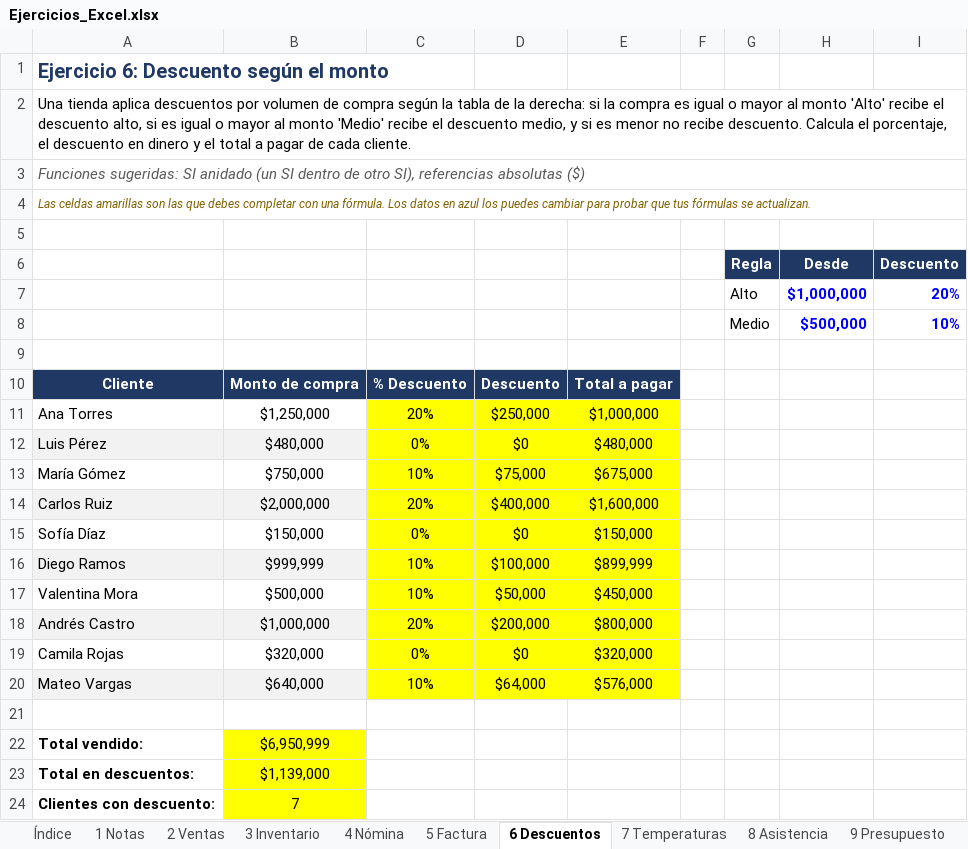
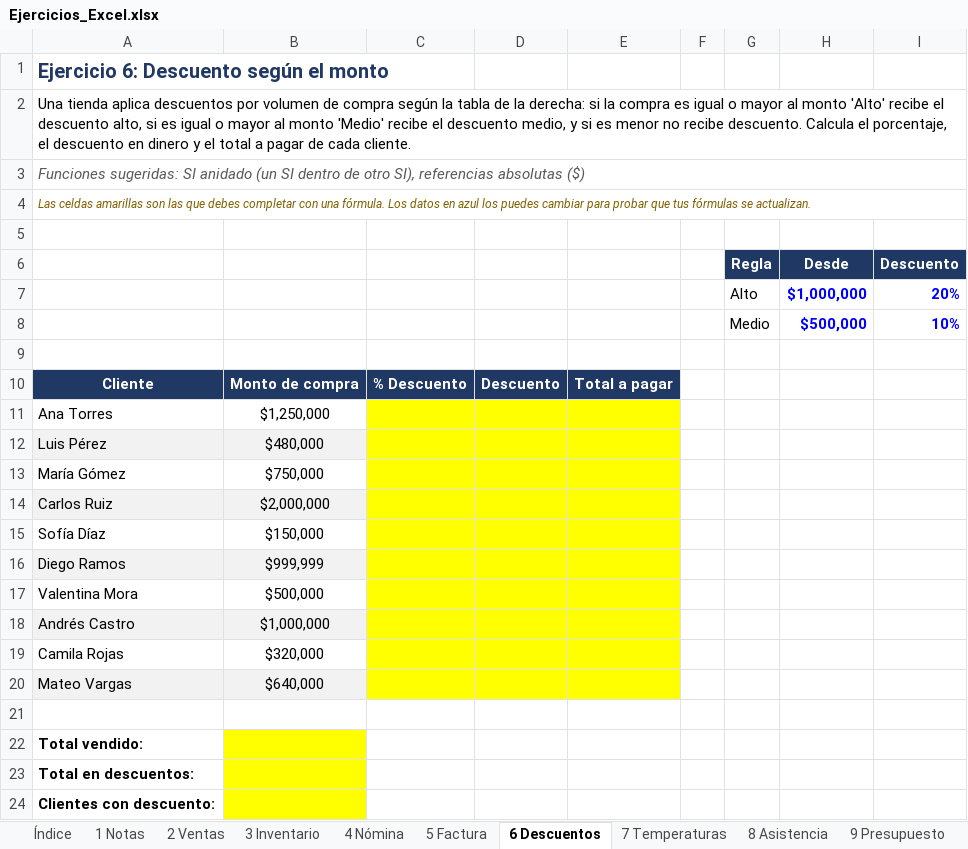
Before and after one commit to JoseMVelezR/Entrega01, an Excel workbook: Excel/Ejercicios_Excel.xlsx, sheet 6 Descuentos, drawn as a sheet; values as stored, in another font and other column widths than the file's, no borders; the diff names each change by its address in the sheet, - before the commit and + after, or states it on an @@ line.

```diff
--- a/Excel/Ejercicios_Excel.xlsx (sheet 6 Descuentos)
+++ b/Excel/Ejercicios_Excel.xlsx (sheet 6 Descuentos)
-C11: 20%
+C11: (empty)
-D11: $250,000
+D11: (empty)
-E11: $1,000,000
+E11: (empty)
-C12: 0%
+C12: (empty)
-D12: $0
+D12: (empty)
-E12: $480,000
+E12: (empty)
-C13: 10%
+C13: (empty)
-D13: $75,000
+D13: (empty)
-E13: $675,000
+E13: (empty)
-C14: 20%
+C14: (empty)
-D14: $400,000
+D14: (empty)
-E14: $1,600,000
+E14: (empty)
-C15: 0%
+C15: (empty)
-D15: $0
+D15: (empty)
-E15: $150,000
+E15: (empty)
-C16:C17: 10%
+C16:C17: (empty)
-D16: $100,000
+D16: (empty)
-E16: $899,999
+E16: (empty)
-D17: $50,000
+D17: (empty)
-E17: $450,000
+E17: (empty)
-C18: 20%
+C18: (empty)
-D18: $200,000
+D18: (empty)
-E18: $800,000
+E18: (empty)
-C19: 0%
+C19: (empty)
-D19: $0
+D19: (empty)
-E19: $320,000
+E19: (empty)
-C20: 10%
+C20: (empty)
-D20: $64,000
+D20: (empty)
-E20: $576,000
+E20: (empty)
-B22: $6,950,999
+B22: (empty)
-B23: $1,139,000
+B23: (empty)
-B24: 7
+B24: (empty)
```
Also changed, not shown: sheet 8 Asistencia, sheet 2 Ventas, sheet 4 Nómina, sheet 10 Liga, sheet 7 Temperaturas, sheet 1 Notas, 3 more sheets, 3 other files.
